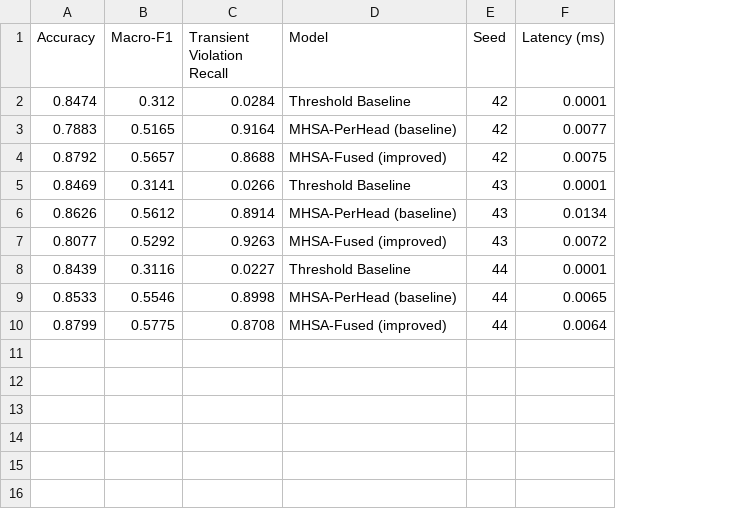
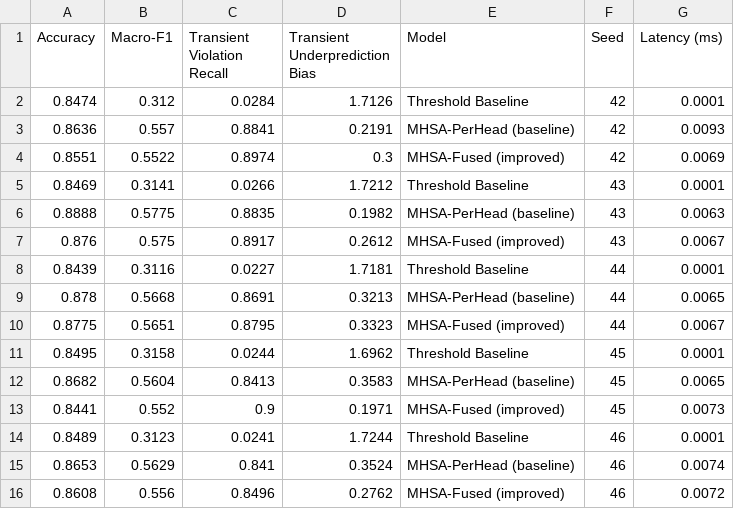
Before and after one commit to Tarunchintakunta/Thesis-2.0, a CSV file: mehak-thesis/mhsa-tdl-framework/results/results_per_seed.csv, drawn as a sheet; removed rows and columns are numbered as before the commit, all else as after; the diff names each change by its address in the sheet, - before the commit and + after, or states it on an @@ line.

```diff
--- a/mehak-thesis/mhsa-tdl-framework/results/results_per_seed.csv
+++ b/mehak-thesis/mhsa-tdl-framework/results/results_per_seed.csv
+column D (Transient Underprediction Bias), row 2: 1.7126; row 5: 1.7212; rows 8-9: 1.7181 | 0.3213
-row 3: 0.7883 | 0.5165 | 0.9164 | MHSA-PerHead (baseline) | 42 | 0.0077
-row 4: 0.8792 | 0.5657 | 0.8688 | MHSA-Fused (improved) | 42 | 0.0075
+row 3: 0.8636 | 0.557 | 0.8841 | 0.2191 | MHSA-PerHead (baseline) | 42 | 0.0093
+row 4: 0.8551 | 0.5522 | 0.8974 | 0.3 | MHSA-Fused (improved) | 42 | 0.0069
-row 6: 0.8626 | 0.5612 | 0.8914 | MHSA-PerHead (baseline) | 43 | 0.0134
-row 7: 0.8077 | 0.5292 | 0.9263 | MHSA-Fused (improved) | 43 | 0.0072
+row 6: 0.8888 | 0.5775 | 0.8835 | 0.1982 | MHSA-PerHead (baseline) | 43 | 0.0063
+row 7: 0.876 | 0.575 | 0.8917 | 0.2612 | MHSA-Fused (improved) | 43 | 0.0067
-A9 (Accuracy): 0.8533
+A9 (Accuracy): 0.878
-B9 (Macro-F1): 0.5546
+B9 (Macro-F1): 0.5668
-C9 (Transient Violation Recall): 0.8998
+C9 (Transient Violation Recall): 0.8691
-row 10: 0.8799 | 0.5775 | 0.8708 | MHSA-Fused (improved) | 44 | 0.0064
+row 10: 0.8775 | 0.5651 | 0.8795 | 0.3323 | MHSA-Fused (improved) | 44 | 0.0067
+row 11: 0.8495 | 0.3158 | 0.0244 | 1.6962 | Threshold Baseline | 45 | 0.0001
+row 12: 0.8682 | 0.5604 | 0.8413 | 0.3583 | MHSA-PerHead (baseline) | 45 | 0.0065
+row 13: 0.8441 | 0.552 | 0.9 | 0.1971 | MHSA-Fused (improved) | 45 | 0.0073
+row 14: 0.8489 | 0.3123 | 0.0241 | 1.7244 | Threshold Baseline | 46 | 0.0001
+row 15: 0.8653 | 0.5629 | 0.841 | 0.3524 | MHSA-PerHead (baseline) | 46 | 0.0074
+row 16: 0.8608 | 0.556 | 0.8496 | 0.2762 | MHSA-Fused (improved) | 46 | 0.0072
```
Also changed, not shown: mehak-thesis/mhsa-tdl-framework/results/results_summary.csv, 7 other files.
